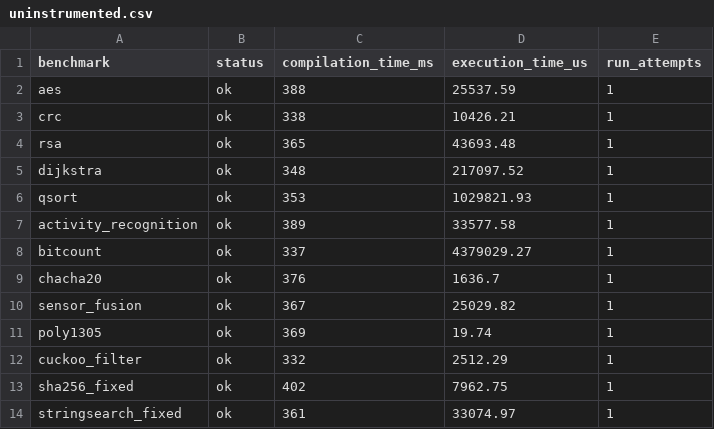
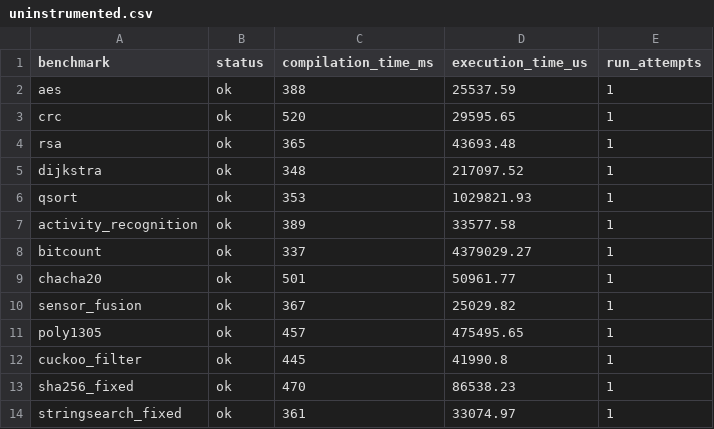
Before and after one commit to byeongjee/bao, a CSV file: results/uninstrumented.csv, drawn as a sheet.

```diff
--- a/results/uninstrumented.csv
+++ b/results/uninstrumented.csv
@@ -2,3 +2,3 @@ benchmark,status,compilation_time_ms,execution_time_us,run_attempts
 aes,ok,388,25537.59,1
-crc,ok,338,10426.21,1
+crc,ok,520,29595.65,1
 rsa,ok,365,43693.48,1
@@ -8,7 +8,7 @@ activity_recognition,ok,389,33577.58,1
 bitcount,ok,337,4379029.27,1
-chacha20,ok,376,1636.7,1
+chacha20,ok,501,50961.77,1
 sensor_fusion,ok,367,25029.82,1
-poly1305,ok,369,19.74,1
-cuckoo_filter,ok,332,2512.29,1
-sha256_fixed,ok,402,7962.75,1
+poly1305,ok,457,475495.65,1
+cuckoo_filter,ok,445,41990.8,1
+sha256_fixed,ok,470,86538.23,1
 stringsearch_fixed,ok,361,33074.97,1
```
Also changed, not shown: results/rockclimb_debug.csv, results/schematicO3_debug.csv, 6 other files.
